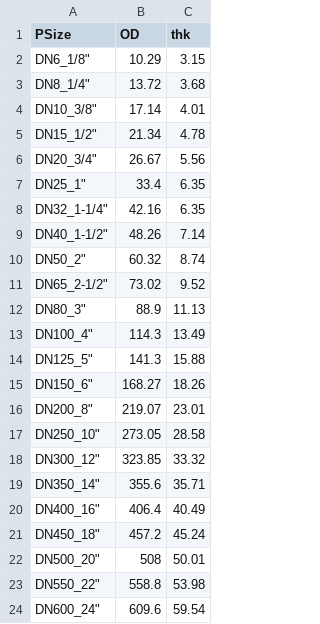
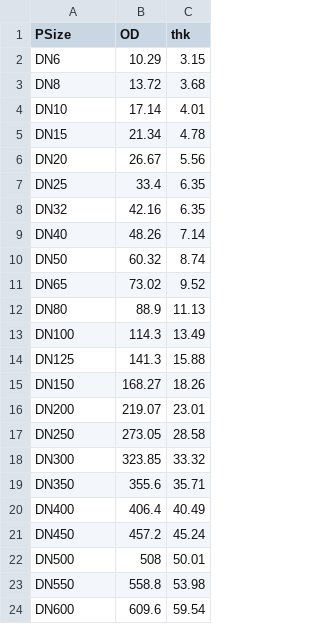
Before and after one commit to EdgarJRobles/quetzal, a CSV file: tablez/Pipe_SCH-160.csv, drawn as a sheet.

```diff
--- a/tablez/Pipe_SCH-160.csv
+++ b/tablez/Pipe_SCH-160.csv
@@ -1,24 +1,24 @@
 PSize;OD;thk
-DN6_1/8";10.29;3.15
-DN8_1/4";13.72;3.68
-DN10_3/8";17.14;4.01
-DN15_1/2";21.34;4.78
-DN20_3/4";26.67;5.56
-DN25_1";33.4;6.35
-DN32_1-1/4";42.16;6.35
-DN40_1-1/2";48.26;7.14
-DN50_2";60.32;8.74
-DN65_2-1/2";73.02;9.52
-DN80_3";88.9;11.13
-DN100_4";114.3;13.49
-DN125_5";141.3;15.88
-DN150_6";168.27;18.26
-DN200_8";219.07;23.01
-DN250_10";273.05;28.58
-DN300_12";323.85;33.32
-DN350_14";355.6;35.71
-DN400_16";406.4;40.49
-DN450_18";457.2;45.24
-DN500_20";508;50.01
-DN550_22";558.8;53.98
-DN600_24";609.6;59.54
+DN6;10.29;3.15
+DN8;13.72;3.68
+DN10;17.14;4.01
+DN15;21.34;4.78
+DN20;26.67;5.56
+DN25;33.4;6.35
+DN32;42.16;6.35
+DN40;48.26;7.14
+DN50;60.32;8.74
+DN65;73.02;9.52
+DN80;88.9;11.13
+DN100;114.3;13.49
+DN125;141.3;15.88
+DN150;168.27;18.26
+DN200;219.07;23.01
+DN250;273.05;28.58
+DN300;323.85;33.32
+DN350;355.6;35.71
+DN400;406.4;40.49
+DN450;457.2;45.24
+DN500;508;50.01
+DN550;558.8;53.98
+DN600;609.6;59.54
```
Also changed, not shown: tablez/Pipe_SCH-10.csv, tablez/Pipe_SCH-30.csv, 15 other files.
